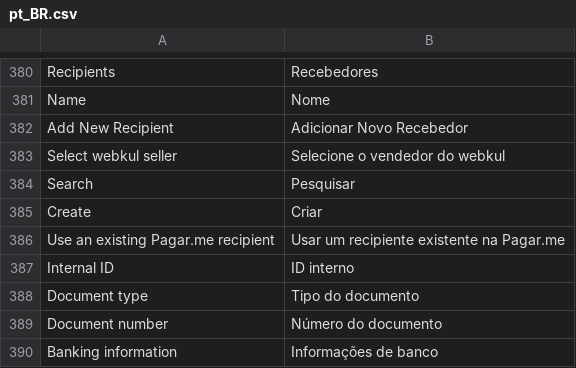
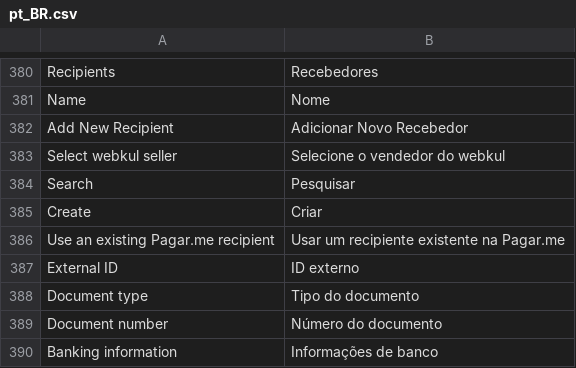
Before and after one commit to pagarme/magento2, a CSV file: i18n/pt_BR.csv, drawn as a sheet; only a part is shown, gaps mark what is left out.

```diff
--- a/i18n/pt_BR.csv
+++ b/i18n/pt_BR.csv
@@ -386,3 +386,3 @@
 "Use an existing Pagar.me recipient","Usar um recipiente existente na Pagar.me"
-"Internal ID","ID interno"
+"External ID","ID externo"
 "Document type","Tipo do documento"
```
Also changed, not shown: i18n/en_US.csv, 3 other files.
